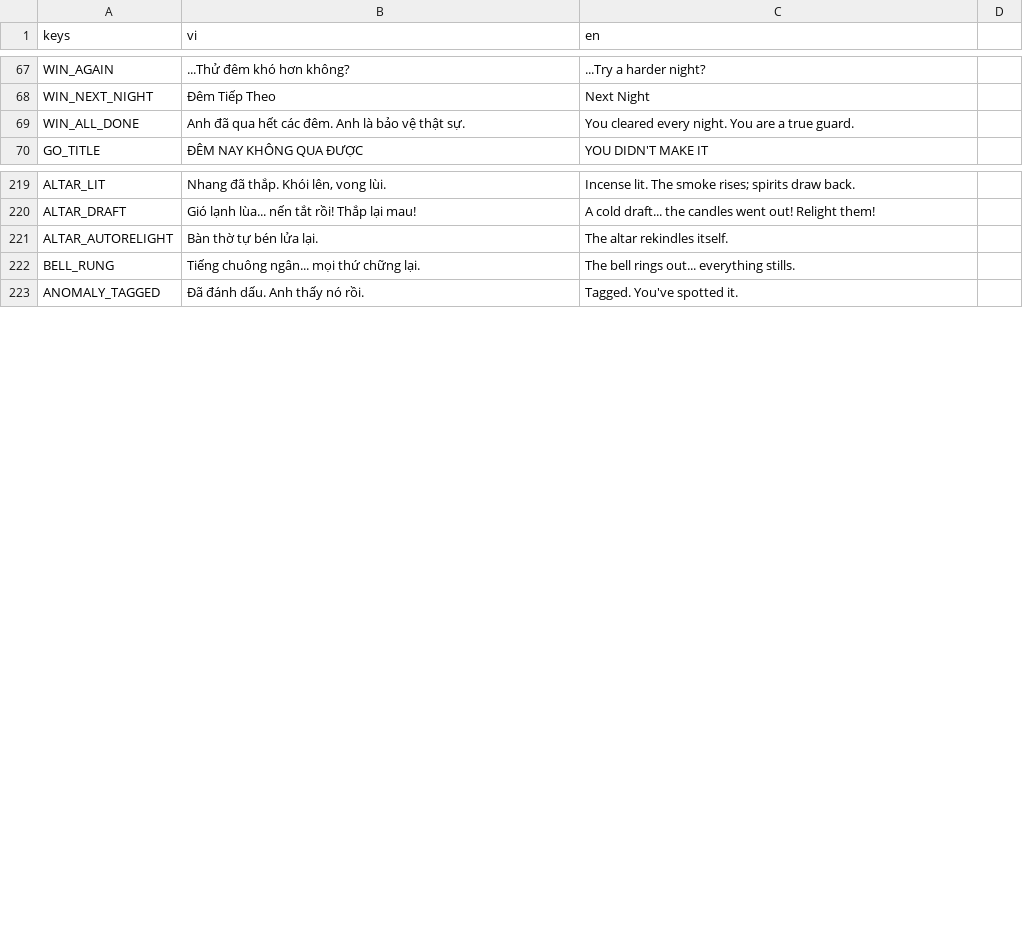
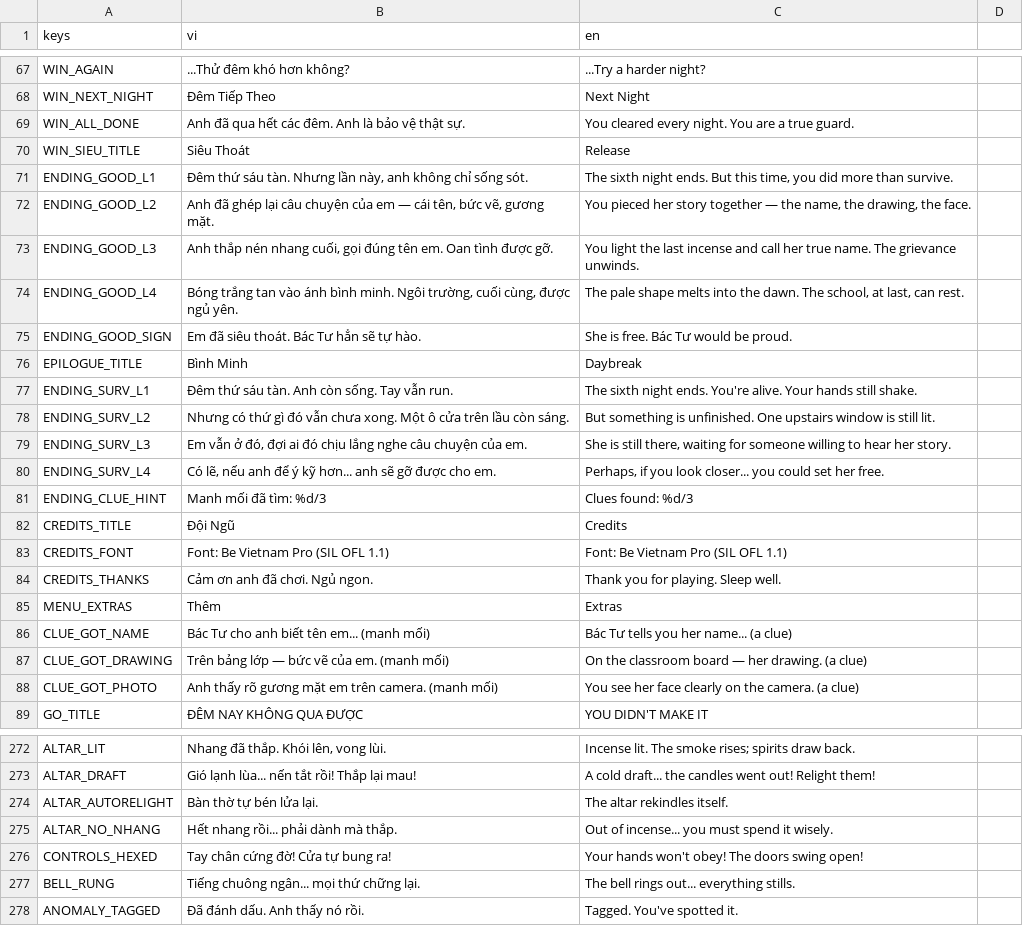
Before and after one commit to cthpAiden/nightwatch, a CSV file: localization/strings.csv, drawn as a sheet; only a part is shown, gaps mark what is left out; the diff covers the shown part only; the diff names each change by its address in the sheet, - before the commit and + after, or states it on an @@ line.

```diff
--- a/localization/strings.csv
+++ b/localization/strings.csv
+row 70: WIN_SIEU_TITLE | Siêu Thoát | Release
+row 71: ENDING_GOOD_L1 | Đêm thứ sáu tàn. Nhưng lần này, anh không chỉ sống sót. | The sixth night ends. But this time, you did more than survive.
+row 72: ENDING_GOOD_L2 | Anh đã ghép lại câu chuyện của em — cái tên, bức vẽ, gương mặt. | You pieced her story together — the name, the drawing, the face.
+row 73: ENDING_GOOD_L3 | Anh thắp nén nhang cuối, gọi đúng tên em. Oan tình được gỡ. | You light the last incense and call her true name. The grievance unwinds.
+row 74: ENDING_GOOD_L4 | Bóng trắng tan vào ánh bình minh. Ngôi trường, cuối cùng, được ngủ yên. | The pale shape melts into the dawn. The school, at last, can rest.
+row 75: ENDING_GOOD_SIGN | Em đã siêu thoát. Bác Tư hẳn sẽ tự hào. | She is free. Bác Tư would be proud.
+row 76: EPILOGUE_TITLE | Bình Minh | Daybreak
+row 77: ENDING_SURV_L1 | Đêm thứ sáu tàn. Anh còn sống. Tay vẫn run. | The sixth night ends. You're alive. Your hands still shake.
+row 78: ENDING_SURV_L2 | Nhưng có thứ gì đó vẫn chưa xong. Một ô cửa trên lầu còn sáng. | But something is unfinished. One upstairs window is still lit.
+row 79: ENDING_SURV_L3 | Em vẫn ở đó, đợi ai đó chịu lắng nghe câu chuyện của em. | She is still there, waiting for someone willing to hear her story.
+row 80: ENDING_SURV_L4 | Có lẽ, nếu anh để ý kỹ hơn... anh sẽ gỡ được cho em. | Perhaps, if you look closer... you could set her free.
+row 81: ENDING_CLUE_HINT | Manh mối đã tìm: %d/3 | Clues found: %d/3
+row 82: CREDITS_TITLE | Đội Ngũ | Credits
+row 83: CREDITS_FONT | Font: Be Vietnam Pro (SIL OFL 1.1) | Font: Be Vietnam Pro (SIL OFL 1.1)
+row 84: CREDITS_THANKS | Cảm ơn anh đã chơi. Ngủ ngon. | Thank you for playing. Sleep well.
+row 85: MENU_EXTRAS | Thêm | Extras
+row 86: CLUE_GOT_NAME | Bác Tư cho anh biết tên em... (manh mối) | Bác Tư tells you her name... (a clue)
+row 87: CLUE_GOT_DRAWING | Trên bảng lớp — bức vẽ của em. (manh mối) | On the classroom board — her drawing. (a clue)
+row 88: CLUE_GOT_PHOTO | Anh thấy rõ gương mặt em trên camera. (manh mối) | You see her face clearly on the camera. (a clue)
+row 275: ALTAR_NO_NHANG | Hết nhang rồi... phải dành mà thắp. | Out of incense... you must spend it wisely.
+row 276: CONTROLS_HEXED | Tay chân cứng đờ! Cửa tự bung ra! | Your hands won't obey! The doors swing open!
```
Also changed, not shown: 34 added rows elsewhere in this file, 57 other files.
